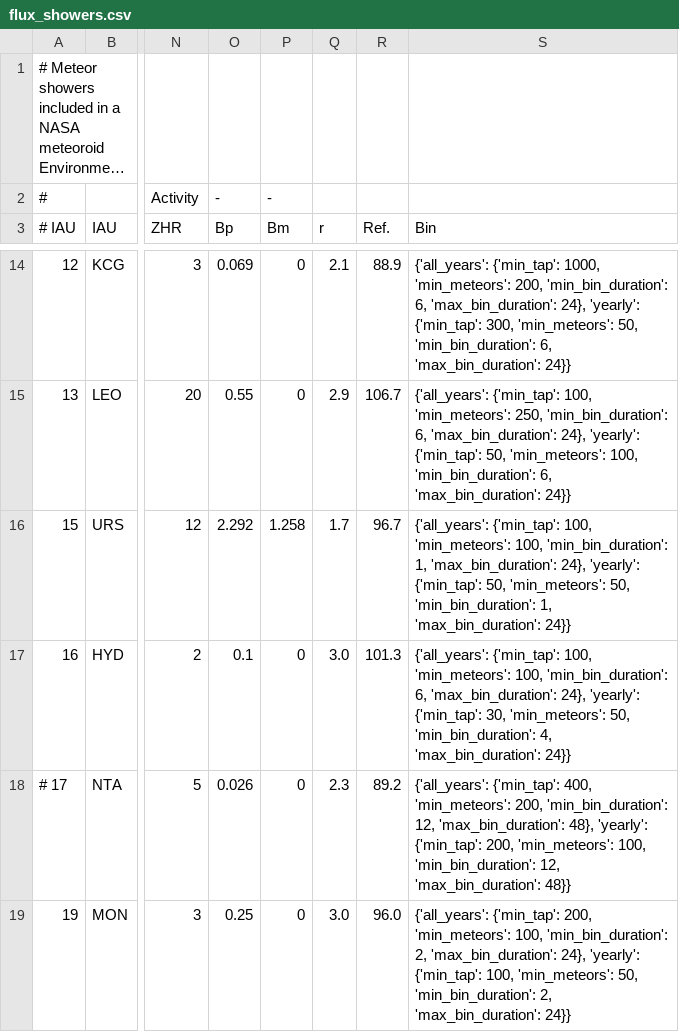
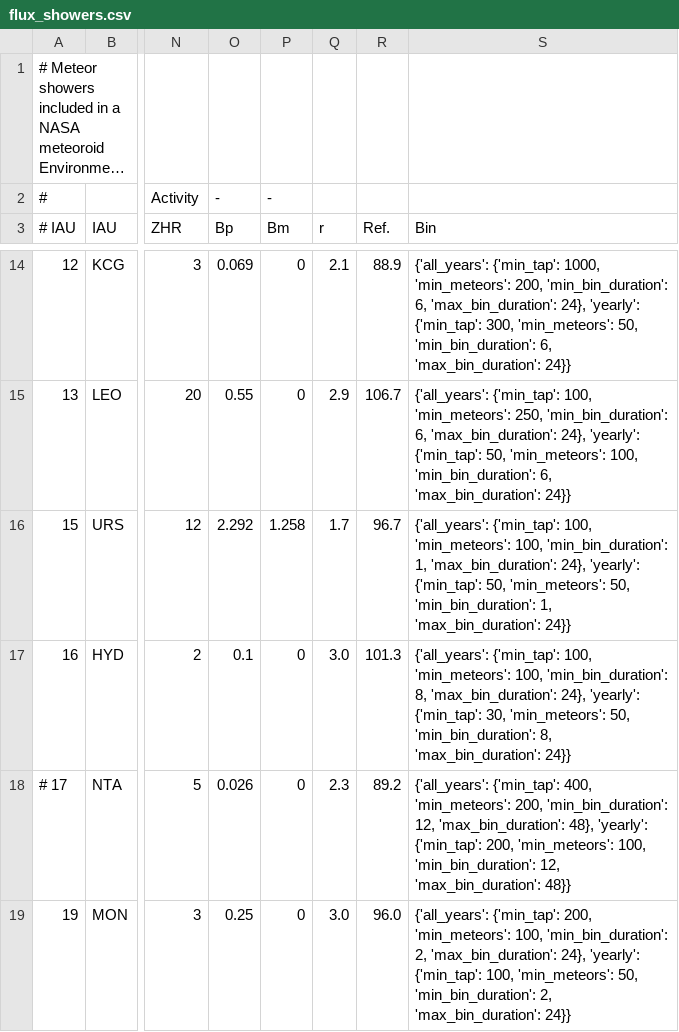
Before and after one commit to CroatianMeteorNetwork/RMS, a CSV file: share/flux_showers.csv, drawn as a sheet; only a part is shown, gaps mark what is left out; long unchanged cells end in …; the diff names each change by its address in the sheet, - before the commit and + after, or states it on an @@ line.

Commit message:
updated min duration for hydrids

```diff
--- a/share/flux_showers.csv
+++ b/share/flux_showers.csv
-S17 (Bin): …100, 'min_bin_duration': 6, 'max_bin_duration': 24}, 'yearly': {'min_tap': 30, 'min_meteors': 50, 'min_bin_duration': 4, 'max_bin_duration': 24}}
+S17 (Bin): …100, 'min_bin_duration': 8, 'max_bin_duration': 24}, 'yearly': {'min_tap': 30, 'min_meteors': 50, 'min_bin_duration': 8, 'max_bin_duration': 24}}
```
